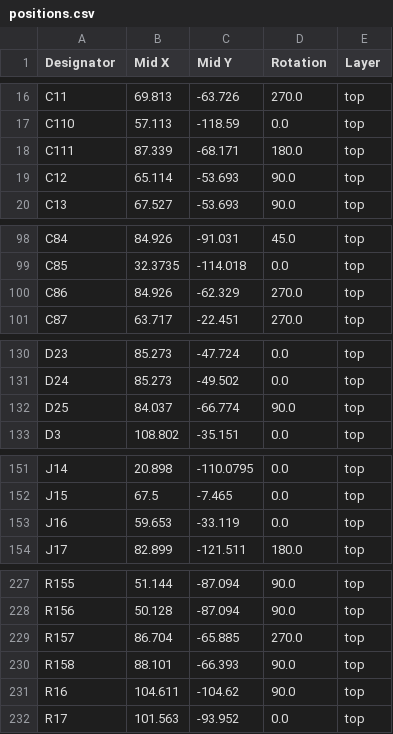
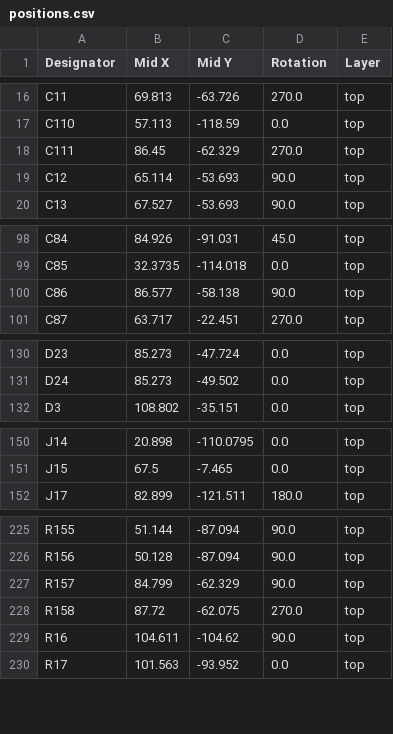
Before and after one commit to tobsec/eidothea, a CSV file: export/v0.1/positions.csv, drawn as a sheet; only a part is shown, gaps mark what is left out.

```diff
--- a/export/v0.1/positions.csv
+++ b/export/v0.1/positions.csv
@@ -17,3 +17,3 @@ C11,69.813,-63.726,270.0,top
 C110,57.113,-118.59,0.0,top
-C111,87.339,-68.171,180.0,top
+C111,86.45,-62.329,270.0,top
 C12,65.114,-53.693,90.0,top
@@ -99,3 +99,3 @@ C84,84.926,-91.031,45.0,top
 C85,32.3735,-114.018,0.0,top
-C86,84.926,-62.329,270.0,top
+C86,86.577,-58.138,90.0,top
 C87,63.717,-22.451,270.0,top
@@ -131,3 +131,2 @@ D23,85.273,-47.724,0.0,top
 D24,85.273,-49.502,0.0,top
-D25,84.037,-66.774,90.0,top
 D3,108.802,-35.151,0.0,top
@@ -152,3 +151,2 @@ J14,20.898,-110.0795,0.0,top
 J15,67.5,-7.465,0.0,top
-J16,59.653,-33.119,0.0,top
 J17,82.899,-121.511,180.0,top
@@ -228,4 +226,4 @@ R155,51.144,-87.094,90.0,top
 R156,50.128,-87.094,90.0,top
-R157,86.704,-65.885,270.0,top
-R158,88.101,-66.393,90.0,top
+R157,84.799,-62.329,90.0,top
+R158,87.72,-62.075,270.0,top
 R16,104.611,-104.62,90.0,top
```
Also changed, not shown: export/v0.1/bom.csv, export/v0.1/designators.csv, 8 other files.
